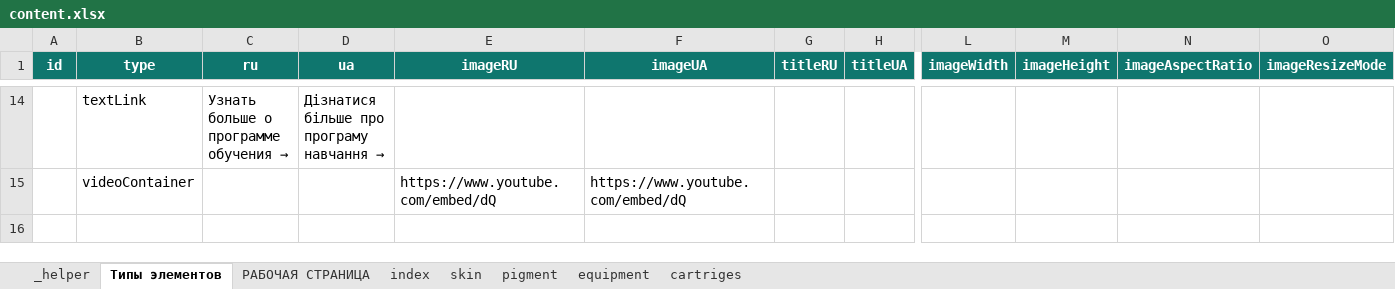
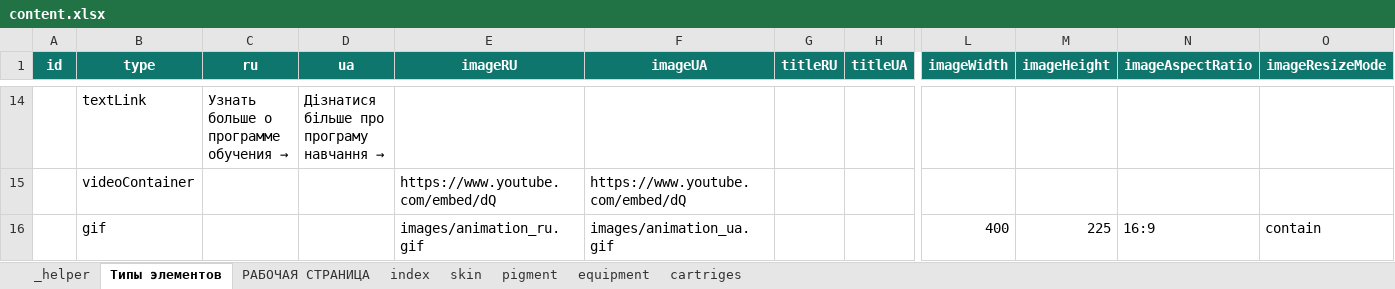
Before and after one commit to EugeneRusinsh1991/namipmu_app, an Excel workbook: src/content/content.xlsx, sheet Типы элементов, drawn as a sheet; only a part is shown, gaps mark what is left out; values as stored, in another font and other column widths than the file's, no borders; conditional formats not drawn; rows hold the shown columns only; the diff names each change by its address in the sheet, - before the commit and + after, or states it on an @@ line.

```diff
--- a/src/content/content.xlsx (sheet Типы элементов)
+++ b/src/content/content.xlsx (sheet Типы элементов)
+row 16:  | gif |  |  | images/animation_ru.gif | images/animation_ua.gif |  |  | 400 | 225 | 16:9 | contain
```
Also changed, not shown: sheet skin, sheet _helper, src/content/content_TEMPLATE.xlsx, 3 other files.
